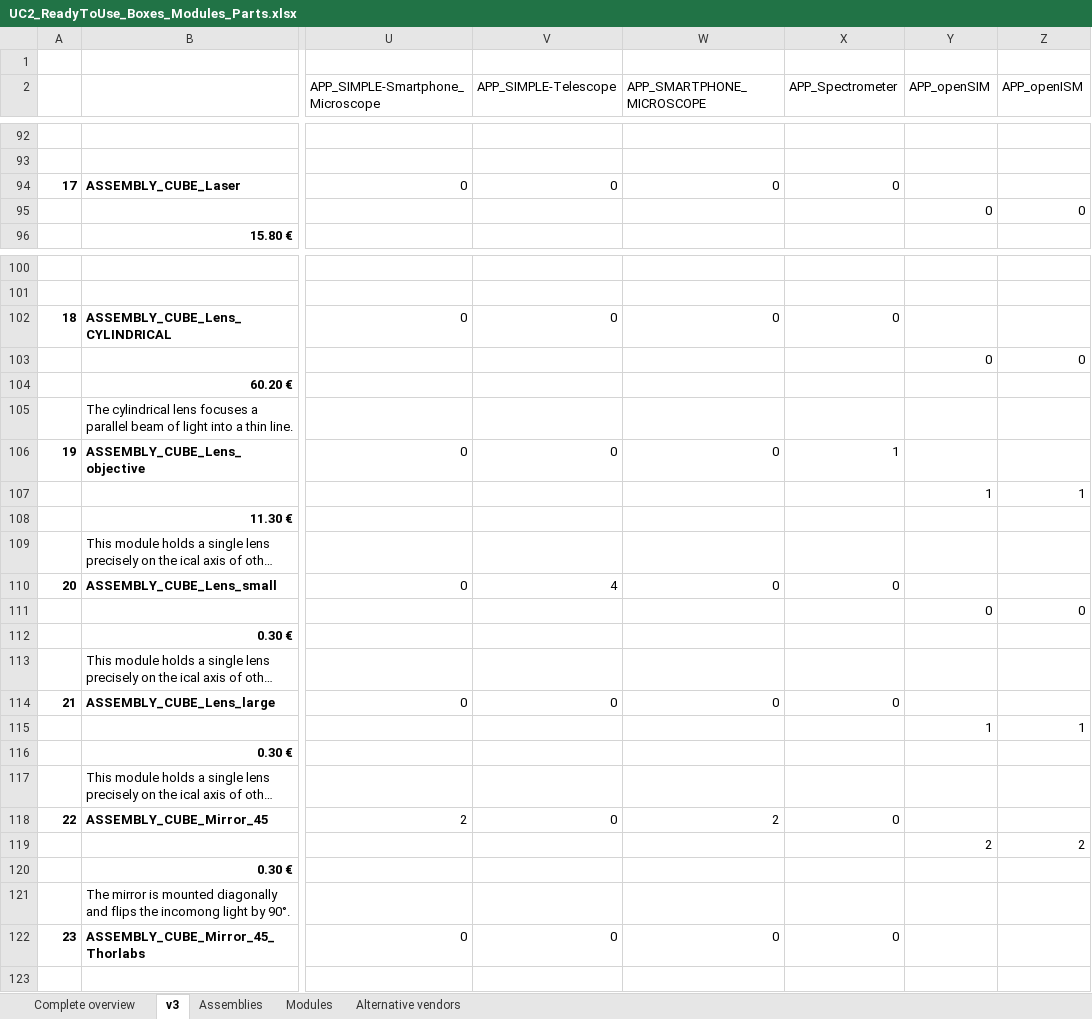
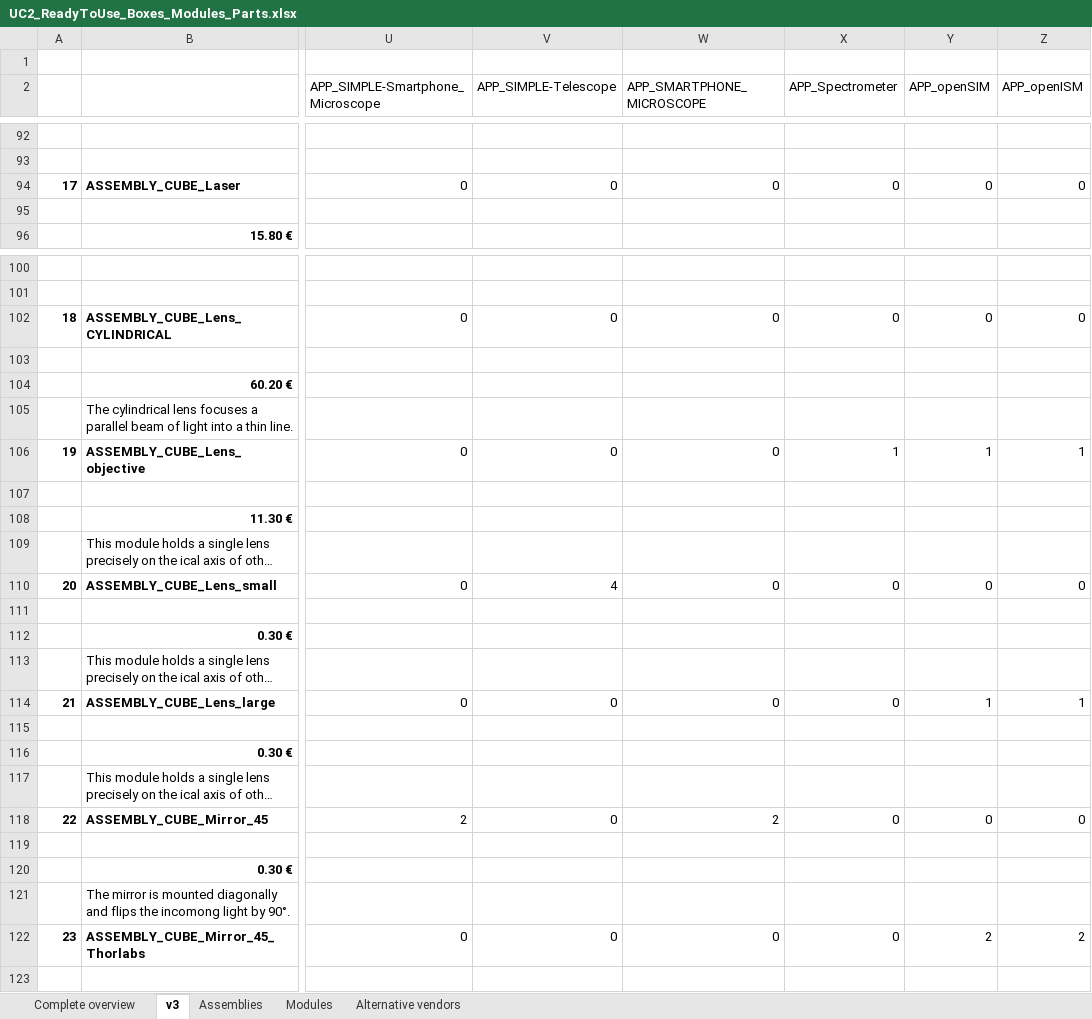
Before and after one commit to openUC2/UC2-GIT, an Excel workbook: DOCUMENTS/UC2-Configurator/UC2_ReadyToUse_Boxes_Modules_Parts.xlsx, sheet v3, drawn as a sheet; only a part is shown, gaps mark what is left out; long unchanged cells end in …; values as stored, in another font and other column widths than the file's, no borders; the diff covers the shown part only; the diff names each change by its address in the sheet, - before the commit and + after, or states it on an @@ line.

```diff
--- a/DOCUMENTS/UC2-Configurator/UC2_ReadyToUse_Boxes_Modules_Parts.xlsx (sheet v3)
+++ b/DOCUMENTS/UC2-Configurator/UC2_ReadyToUse_Boxes_Modules_Parts.xlsx (sheet v3)
-Y94 (APP_openSIM): (empty)
+Y94 (APP_openSIM): 0
-Z94 (APP_openISM): (empty)
+Z94 (APP_openISM): 0
-Y95 (APP_openSIM): 0
+Y95 (APP_openSIM): (empty)
-Z95 (APP_openISM): 0
+Z95 (APP_openISM): (empty)
-Y102 (APP_openSIM): (empty)
+Y102 (APP_openSIM): 0
-Z102 (APP_openISM): (empty)
+Z102 (APP_openISM): 0
-Y103 (APP_openSIM): 0
+Y103 (APP_openSIM): (empty)
-Z103 (APP_openISM): 0
+Z103 (APP_openISM): (empty)
-Y106 (APP_openSIM): (empty)
+Y106 (APP_openSIM): 1
-Z106 (APP_openISM): (empty)
+Z106 (APP_openISM): 1
-Y107 (APP_openSIM): 1
+Y107 (APP_openSIM): (empty)
-Z107 (APP_openISM): 1
+Z107 (APP_openISM): (empty)
-Y110 (APP_openSIM): (empty)
+Y110 (APP_openSIM): 0
-Z110 (APP_openISM): (empty)
+Z110 (APP_openISM): 0
-Y111 (APP_openSIM): 0
+Y111 (APP_openSIM): (empty)
-Z111 (APP_openISM): 0
+Z111 (APP_openISM): (empty)
-Y114 (APP_openSIM): (empty)
+Y114 (APP_openSIM): 1
-Z114 (APP_openISM): (empty)
+Z114 (APP_openISM): 1
-Y115 (APP_openSIM): 1
+Y115 (APP_openSIM): (empty)
-Z115 (APP_openISM): 1
+Z115 (APP_openISM): (empty)
-Y118 (APP_openSIM): (empty)
+Y118 (APP_openSIM): 0
-Z118 (APP_openISM): (empty)
+Z118 (APP_openISM): 0
-Y119 (APP_openSIM): 2
+Y119 (APP_openSIM): (empty)
-Z119 (APP_openISM): 2
+Z119 (APP_openISM): (empty)
-Y122 (APP_openSIM): (empty)
+Y122 (APP_openSIM): 2
-Z122 (APP_openISM): (empty)
+Z122 (APP_openISM): 2
```
Also changed, not shown: 51 edited cells elsewhere in this sheet, 2 other files.
